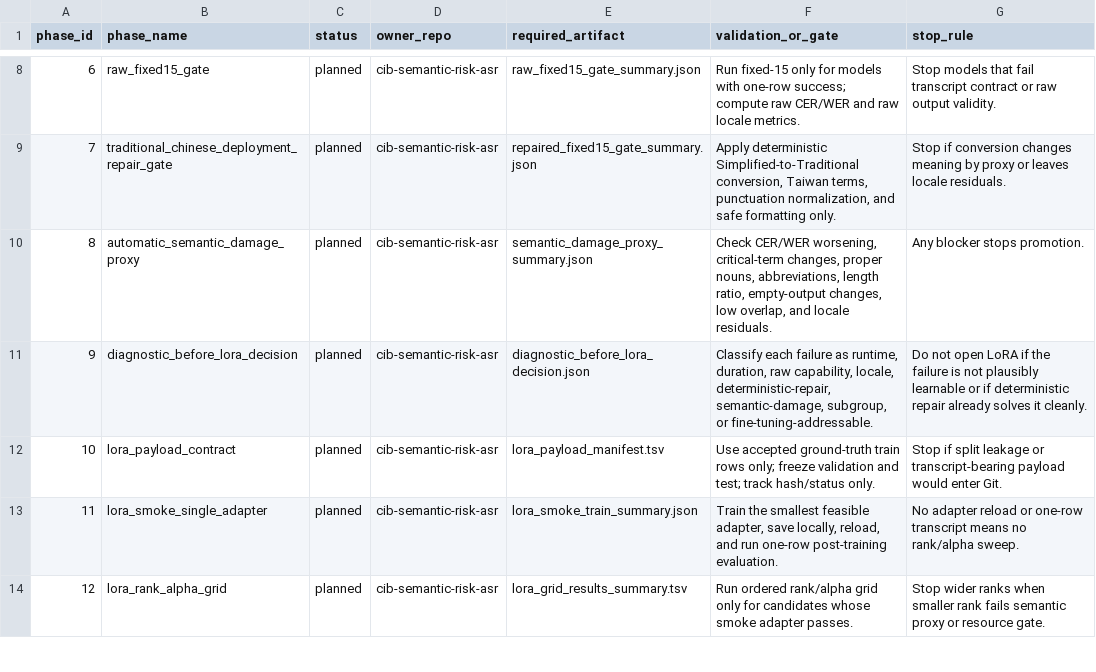
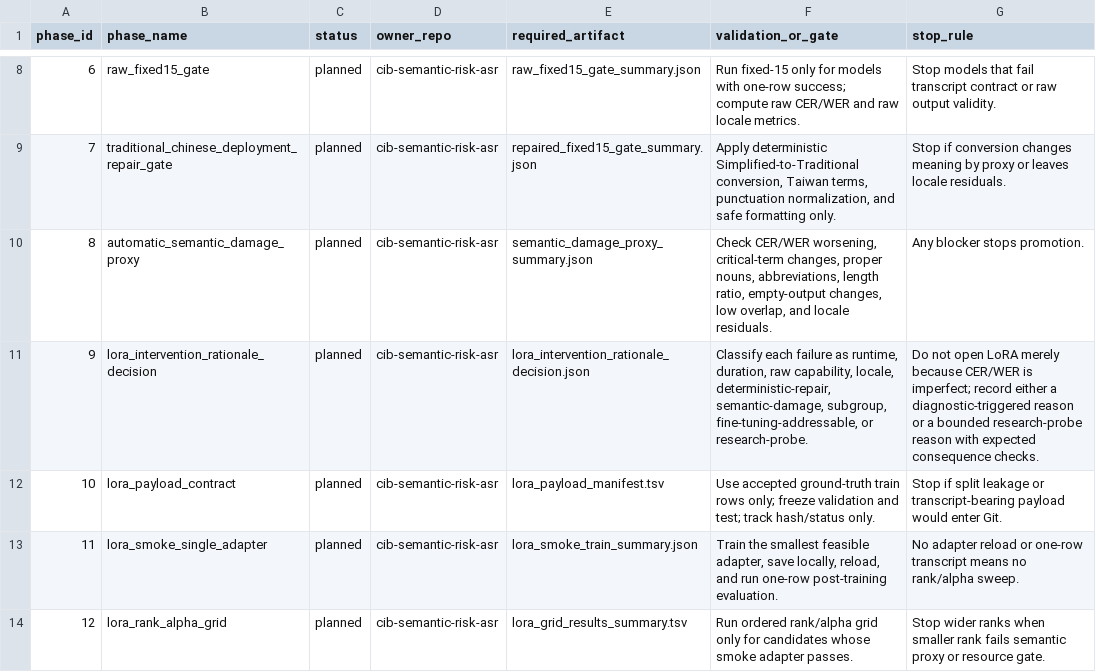
Before and after one commit to JasonLn0711/cib-semantic-risk-asr, a TSV file: 70_experiments/runs/v2_0_asr_controls_qwen3_firered_lora_plan_2026_06_01/full_completion_steps.tsv, drawn as a sheet; only a part is shown, gaps mark what is left out.

```diff
--- a/70_experiments/runs/v2_0_asr_controls_qwen3_firered_lora_plan_2026_06_01/full_completion_steps.tsv
+++ b/70_experiments/runs/v2_0_asr_controls_qwen3_firered_lora_plan_2026_06_01/full_completion_steps.tsv
@@ -10,3 +10,3 @@ phase_id	phase_name	status	owner_repo	required_artifact	validation_or_gate	stop_
 8	automatic_semantic_damage_proxy	planned	cib-semantic-risk-asr	semantic_damage_proxy_summary.json	Check CER/WER worsening, critical-term changes, proper nouns, abbreviations, length ratio, empty-output changes, low overlap, and locale residuals.	Any blocker stops promotion.
-9	diagnostic_before_lora_decision	planned	cib-semantic-risk-asr	diagnostic_before_lora_decision.json	Classify each failure as runtime, duration, raw capability, locale, deterministic-repair, semantic-damage, subgroup, or fine-tuning-addressable.	Do not open LoRA if the failure is not plausibly learnable or if deterministic repair already solves it cleanly.
+9	lora_intervention_rationale_decision	planned	cib-semantic-risk-asr	lora_intervention_rationale_decision.json	Classify each failure as runtime, duration, raw capability, locale, deterministic-repair, semantic-damage, subgroup, fine-tuning-addressable, or research-probe.	Do not open LoRA merely because CER/WER is imperfect; record either a diagnostic-triggered reason or a bounded research-probe reason with expected consequence checks.
 10	lora_payload_contract	planned	cib-semantic-risk-asr	lora_payload_manifest.tsv	Use accepted ground-truth train rows only; freeze validation and test; track hash/status only.	Stop if split leakage or transcript-bearing payload would enter Git.
```
Also changed, not shown: 70_experiments/registry.tsv, 70_experiments/runs/v2_0_asr_controls_qwen3_firered_lora_plan_2026_06_01/no_human_evaluation_contract.tsv, 10 other files.
